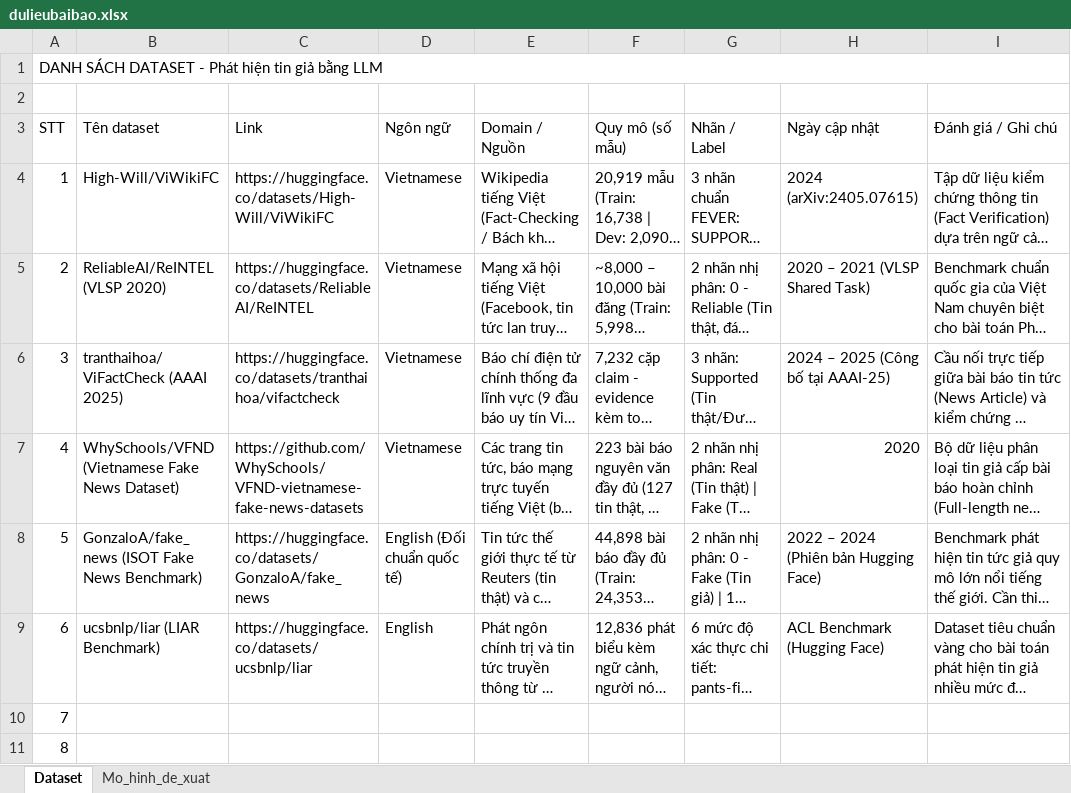
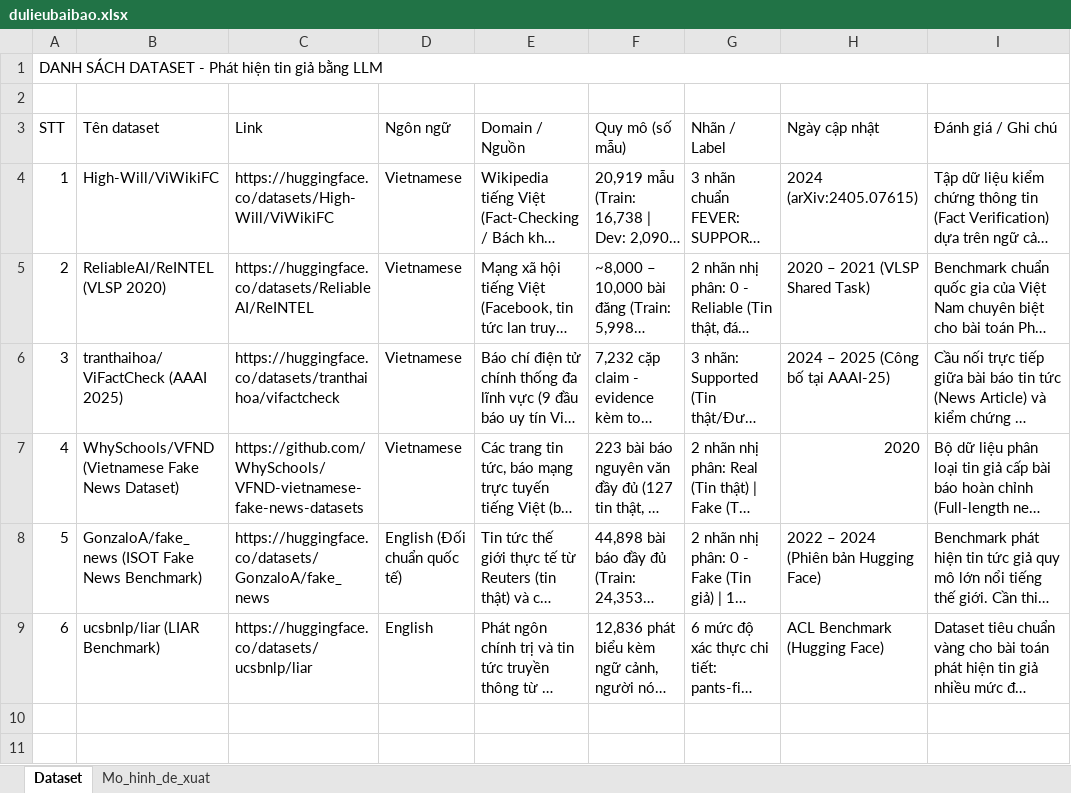
Before and after one commit to KimThinh212/viet-factcheck, an Excel workbook: docs/dulieubaibao.xlsx, sheet Dataset, drawn as a sheet; long unchanged cells end in …; values as stored, in another font and other column widths than the file's, no cell formats; the diff names each change by its address in the sheet, - before the commit and + after, or states it on an @@ line.

```diff
--- a/docs/dulieubaibao.xlsx (sheet Dataset)
+++ b/docs/dulieubaibao.xlsx (sheet Dataset)
-row 10: 7
-row 11: 8
```
Also changed, not shown: sheet Mo_hinh_de_xuat, cell formats, 1 other file.
